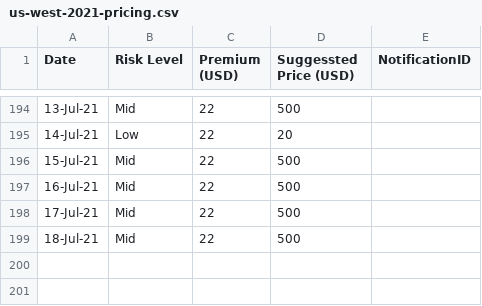
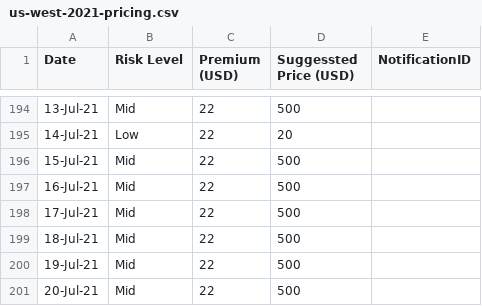
Before and after one commit to earling-co/us-west, a CSV file: us-west-2021-pricing.csv, drawn as a sheet; only a part is shown, gaps mark what is left out; the diff names each change by its address in the sheet, - before the commit and + after, or states it on an @@ line.

Commit message:
20-Jul-21,Mid,22,500,

```diff
--- a/us-west-2021-pricing.csv
+++ b/us-west-2021-pricing.csv
+row 200: 19-Jul-21 | Mid | 22 | 500
+row 201: 20-Jul-21 | Mid | 22 | 500
```
